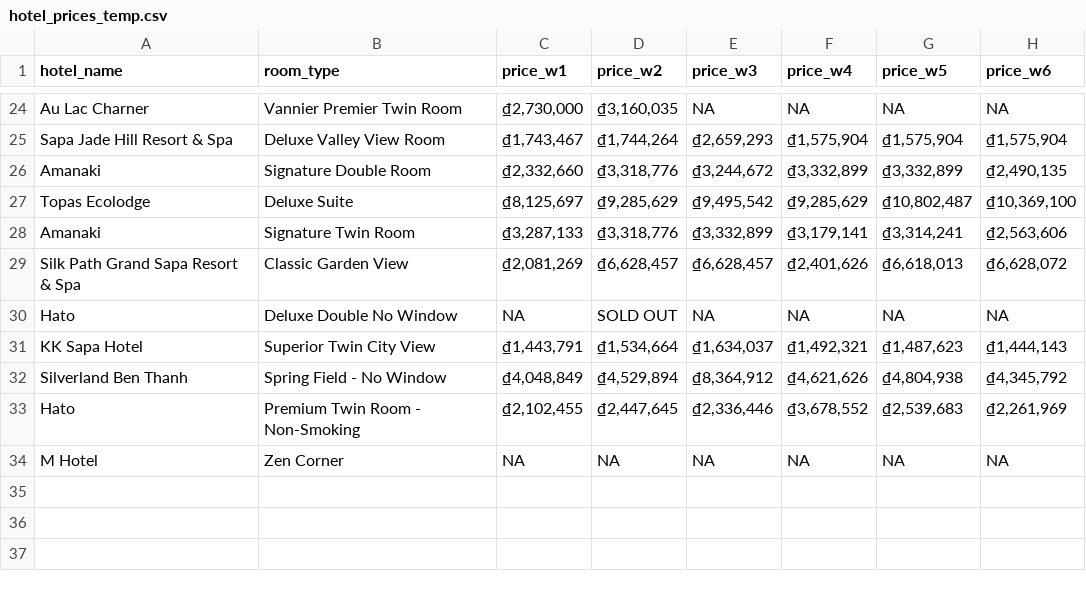
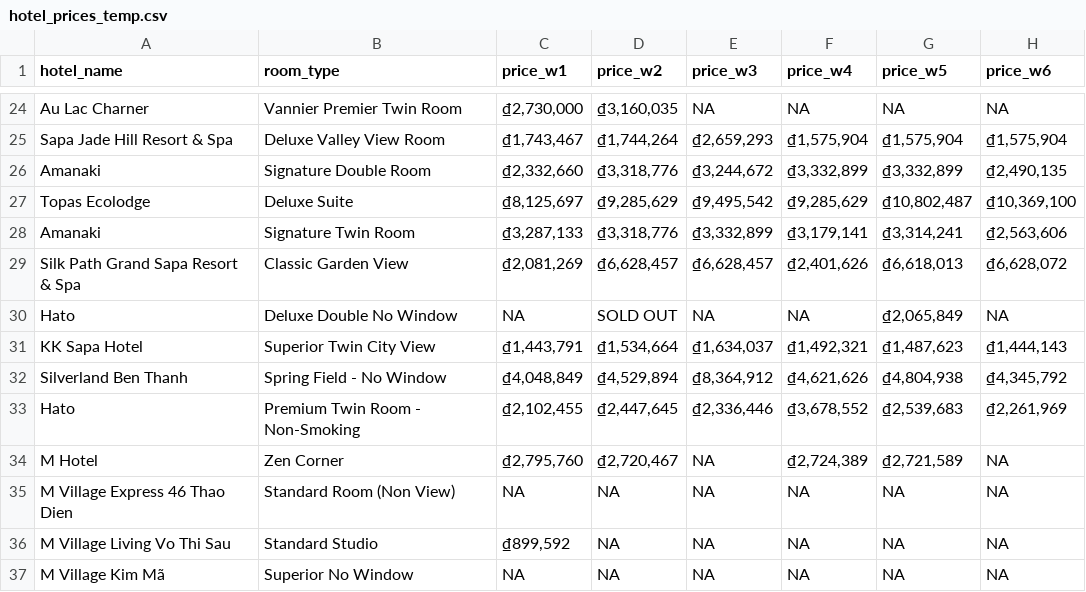
Before and after one commit to hchinhtrung/mvillage-email-template, a CSV file: 31.crawl-tool/hotel_prices_temp.csv, drawn as a sheet; only a part is shown, gaps mark what is left out.

```diff
--- a/31.crawl-tool/hotel_prices_temp.csv
+++ b/31.crawl-tool/hotel_prices_temp.csv
@@ -29,3 +29,3 @@ Amanaki,Signature Twin Room,"₫3,287,133","₫3,318,776","₫3,332,899","₫3,1
 Silk Path Grand Sapa Resort & Spa,Classic Garden View,"₫2,081,269","₫6,628,457","₫6,628,457","₫2,401,626","₫6,618,013","₫6,628,072"
-Hato,Deluxe Double No Window,NA,SOLD OUT,NA,NA,NA,NA
+Hato,Deluxe Double No Window,NA,SOLD OUT,NA,NA,"₫2,065,849",NA
 KK Sapa Hotel,Superior Twin City View,"₫1,443,791","₫1,534,664","₫1,634,037","₫1,492,321","₫1,487,623","₫1,444,143"
@@ -33,2 +33,5 @@ Silverland Ben Thanh,Spring Field - No Window,"₫4,048,849","₫4,529,894","₫
 Hato,Premium Twin Room - Non-Smoking,"₫2,102,455","₫2,447,645","₫2,336,446","₫3,678,552","₫2,539,683","₫2,261,969"
-M Hotel,Zen Corner,NA,NA,NA,NA,NA,NA
+M Hotel,Zen Corner,"₫2,795,760","₫2,720,467",NA,"₫2,724,389","₫2,721,589",NA
+M Village Express 46 Thao Dien,Standard Room (Non View),NA,NA,NA,NA,NA,NA
+M Village Living Vo Thi Sau,Standard Studio,"₫899,592",NA,NA,NA,NA,NA
+M Village Kim Mã,Superior No Window,NA,NA,NA,NA,NA,NA
```
Also changed, not shown: 2 other files.
